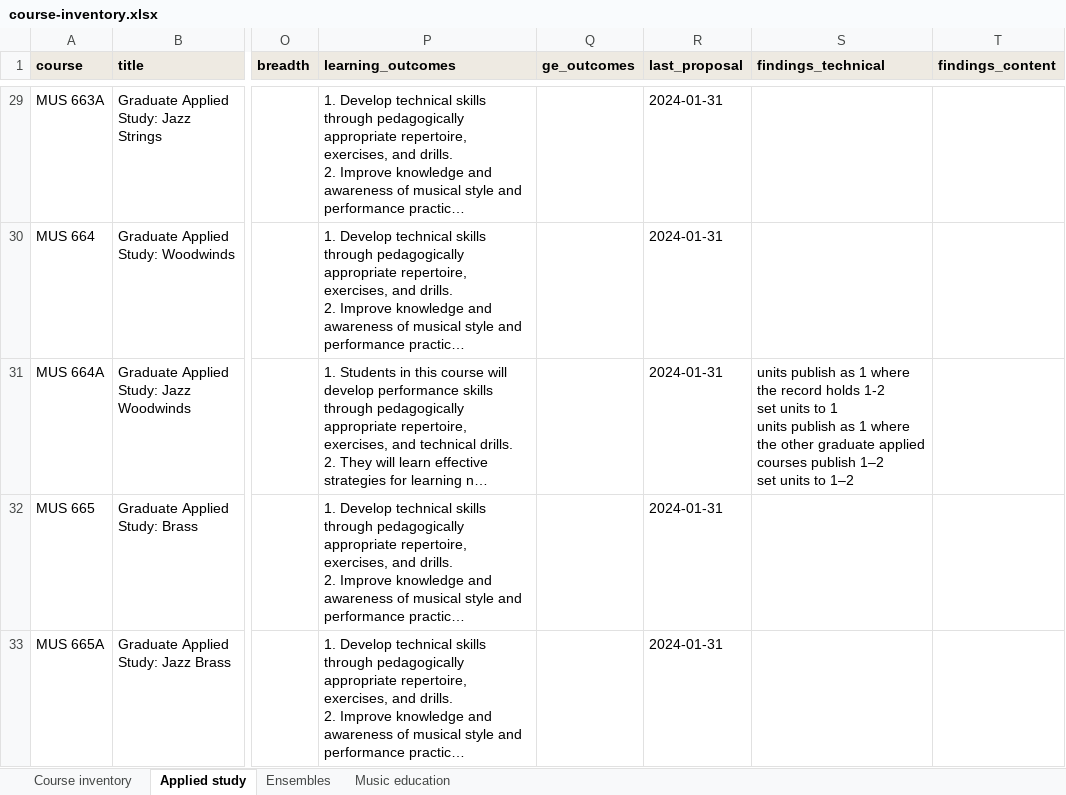
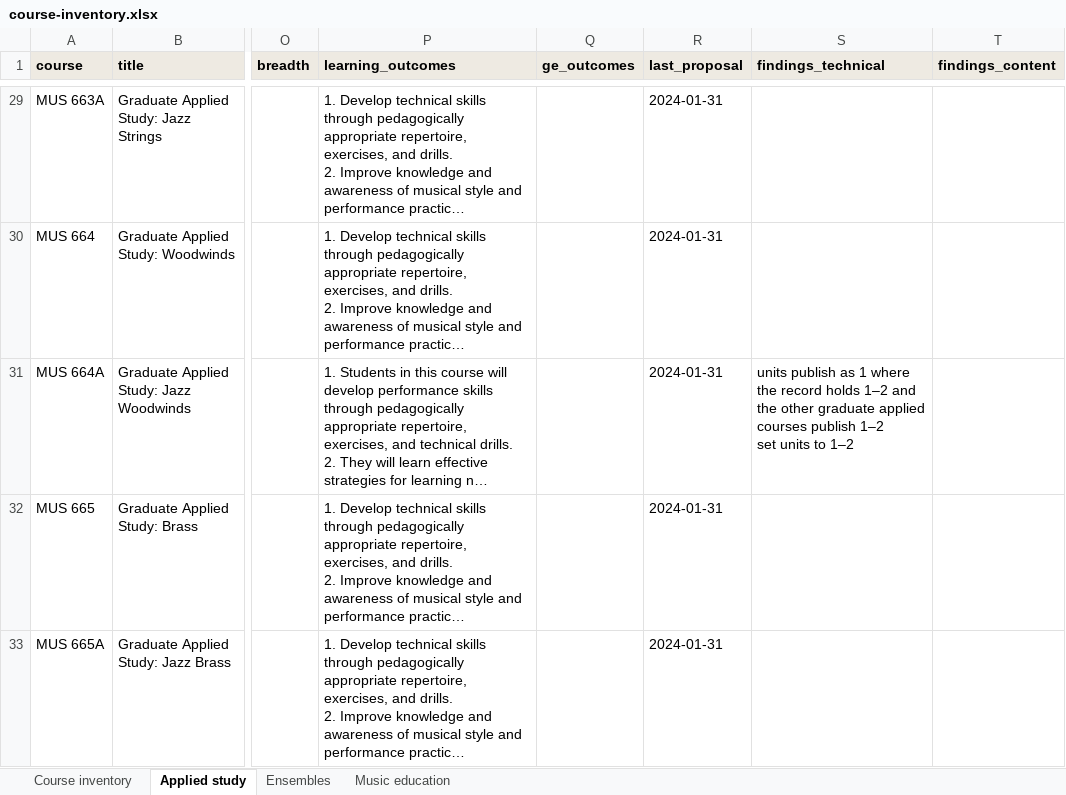
Before and after one commit to csuebmusic/music-curriculum, an Excel workbook: curriculum/catalog-audit/course-inventory.xlsx, sheet Applied study, drawn as a sheet; only a part is shown, gaps mark what is left out; long unchanged cells end in …; values as stored, in another font and other column widths than the file's, no borders; ↵ is a line break in a cell; the diff names each change by its address in the sheet, - before the commit and + after, or states it on an @@ line.

Commit message:
set MUS 664A to 1-2 units in the inventory
Replace the conflicting unit findings on MUS 664A with one change:
publish 1-2 units, matching the record and the graduate applied series.

```diff
--- a/curriculum/catalog-audit/course-inventory.xlsx (sheet Applied study)
+++ b/curriculum/catalog-audit/course-inventory.xlsx (sheet Applied study)
-S31 (findings_technical): …record holds 1-2 ↵ set units to 1 ↵ units publish as 1 where the other…
+S31 (findings_technical): …record holds 1–2 and the other…
```
